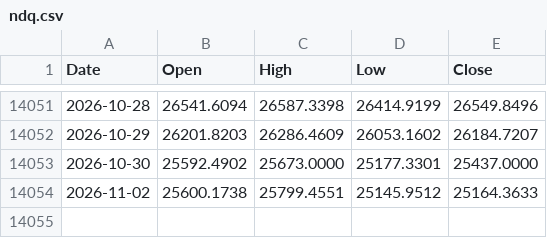
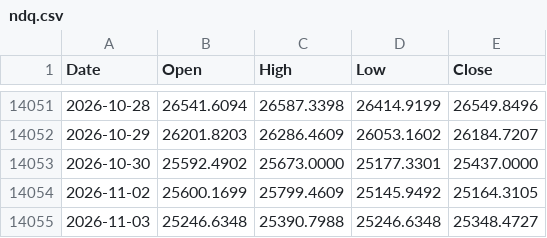
Before and after one commit to muneon0726-create/automation-market, a CSV file: data/ndq.csv, drawn as a sheet; only a part is shown, gaps mark what is left out.

```diff
--- a/data/ndq.csv
+++ b/data/ndq.csv
@@ -14053,2 +14053,3 @@ Date,Open,High,Low,Close
 2026-10-30,25592.4902,25673.0000,25177.3301,25437.0000
-2026-11-02,25600.1738,25799.4551,25145.9512,25164.3633
+2026-11-02,25600.1699,25799.4609,25145.9492,25164.3105
+2026-11-03,25246.6348,25390.7988,25246.6348,25348.4727
```
Also changed, not shown: data/2802.csv, data/6146.csv, 13 other files.
